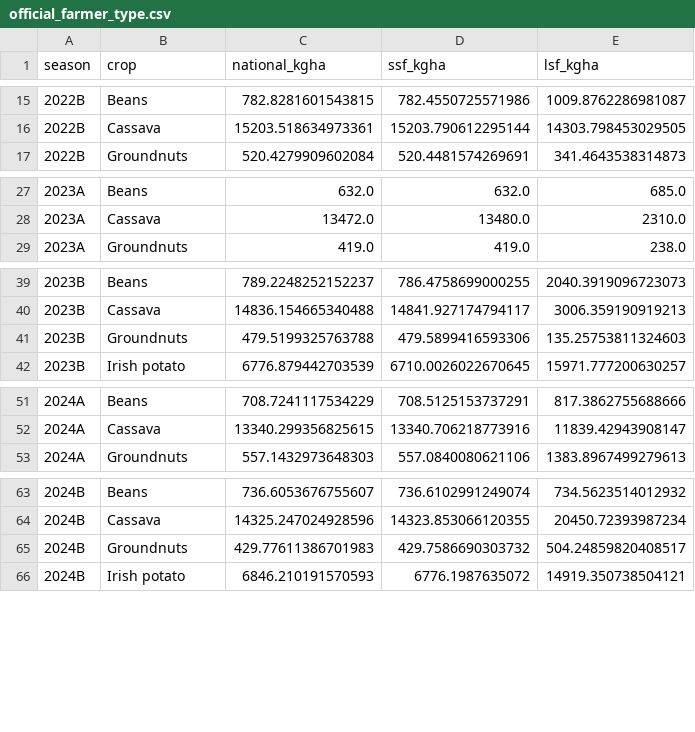
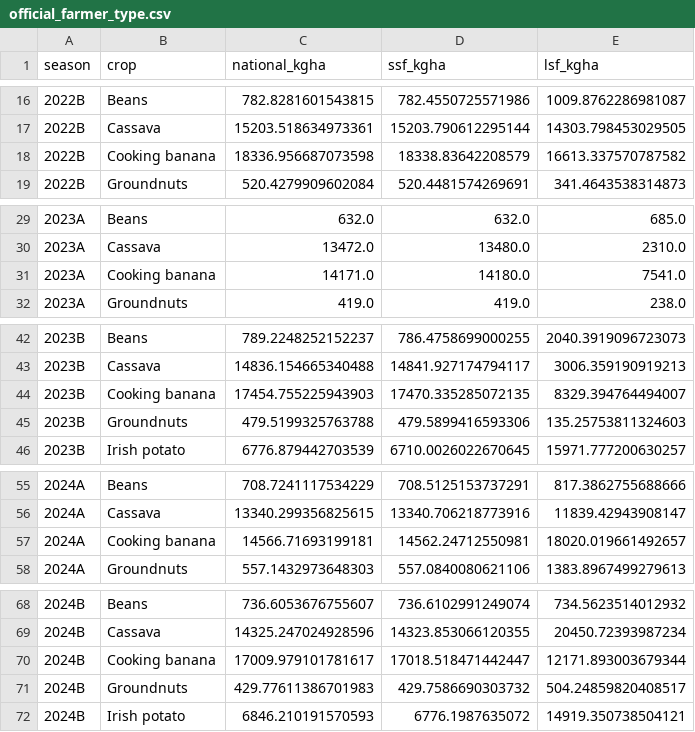
Before and after one commit to Muhinde234/season-pulse, a CSV file: app_data/official_farmer_type.csv, drawn as a sheet; only a part is shown, gaps mark what is left out; the diff covers the shown part only.

Commit message:
PSTA 5 yearly targets, research questions and trends pages
- Road to +50%: use PSTA 5's yield target per crop and year (results
  framework p. 21, 2023 baseline). Its baselines equal NISR's 2023 Season A
  national yields, so progress is measured on Season A. Crops follow PSTA 5
  (adds wheat, soybean, cooking banana). In 2025/26 only wheat met its target.
- Research questions page: the three pillars with every statement labelled
  fact, hypothesis, assumption, recommendation or gap; the seven steps from
  report to outcome with the data available for each; who does what.
  Adds NISR AHS 2024 extension tables (27, 29) to prep_data.py.
- Trends 2022-2026 page: production split into land and yield effects per
  crop, yield index, provinces and districts that moved most, with
  plain-language explanations.

```diff
--- a/app_data/official_farmer_type.csv
+++ b/app_data/official_farmer_type.csv
@@ -16,2 +17,3 @@ season,crop,national_kgha,ssf_kgha,lsf_kgha
 2022B,Cassava,15203.518634973361,15203.790612295144,14303.798453029505
+2022B,Cooking banana,18336.956687073598,18338.83642208579,16613.337570787582
 2022B,Groundnuts,520.4279909602084,520.4481574269691,341.4643538314873
@@ -28,2 +30,3 @@ season,crop,national_kgha,ssf_kgha,lsf_kgha
 2023A,Cassava,13472.0,13480.0,2310.0
+2023A,Cooking banana,14171.0,14180.0,7541.0
 2023A,Groundnuts,419.0,419.0,238.0
@@ -40,2 +43,3 @@ season,crop,national_kgha,ssf_kgha,lsf_kgha
 2023B,Cassava,14836.154665340488,14841.927174794117,3006.359190919213
+2023B,Cooking banana,17454.755225943903,17470.335285072135,8329.394764494007
 2023B,Groundnuts,479.5199325763788,479.5899416593306,135.25753811324603
@@ -52,2 +56,3 @@ season,crop,national_kgha,ssf_kgha,lsf_kgha
 2024A,Cassava,13340.299356825615,13340.706218773916,11839.42943908147
+2024A,Cooking banana,14566.71693199181,14562.24712550981,18020.019661492657
 2024A,Groundnuts,557.1432973648303,557.0840080621106,1383.8967499279613
@@ -64,2 +69,3 @@ season,crop,national_kgha,ssf_kgha,lsf_kgha
 2024B,Cassava,14325.247024928596,14323.853066120355,20450.72393987234
+2024B,Cooking banana,17009.979101781617,17018.518471442447,12171.893003679344
 2024B,Groundnuts,429.77611386701983,429.7586690303732,504.24859820408517
```
Also changed, not shown: 5 added rows elsewhere in this file, app_data/official_national.csv, 12 other files.
